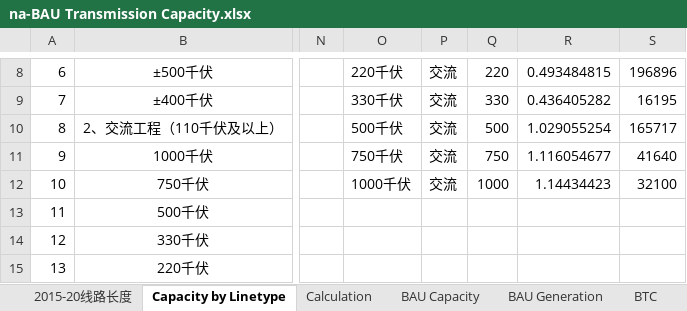
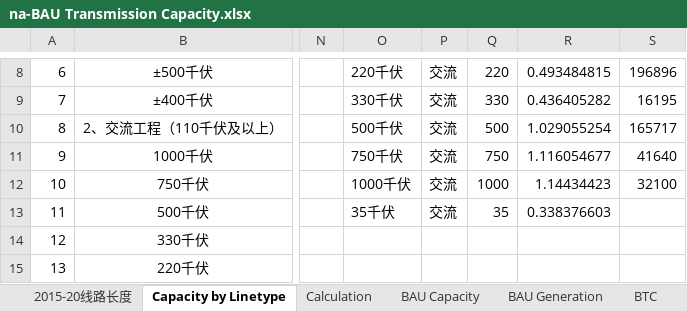
Before and after one commit to Smart-Trans/eps-china2019-smart-trans, an Excel workbook: InputData/elec/BTC/na-BAU Transmission Capacity.xlsx, sheet Capacity by Linetype, drawn as a sheet; only a part is shown, gaps mark what is left out; values as stored, in another font and other column widths than the file's, no borders; charts and pictures and conditional formats not drawn; the diff names each change by its address in the sheet, - before the commit and + after, or states it on an @@ line.

```diff
--- a/InputData/elec/BTC/na-BAU Transmission Capacity.xlsx (sheet Capacity by Linetype)
+++ b/InputData/elec/BTC/na-BAU Transmission Capacity.xlsx (sheet Capacity by Linetype)
-O13: (empty)
+O13: 35千伏
-P13: (empty)
+P13: 交流
-Q13: (empty)
+Q13: 35
-R13: (empty)
+R13: 0.338376603
```
Also changed, not shown: sheet Calculation, sheet BTC, charts or pictures, InputData/elec/BTaDLP/na-BAU Trans and Distr Loss Perc.xlsx, InputData/elec/DRC/cn-Demand Response Capacity.xlsx, 17 other files.
